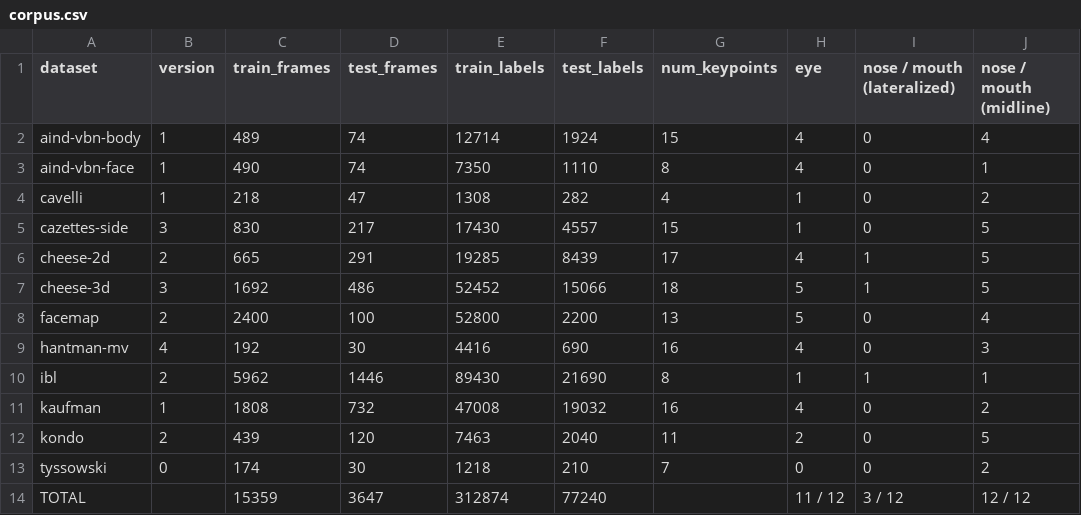
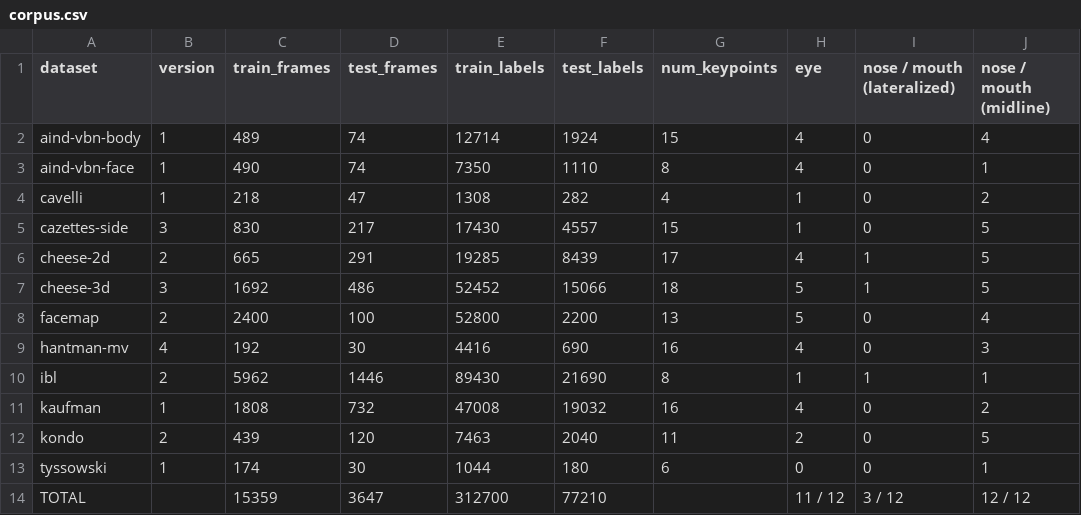
Before and after one commit to paninski-lab/mighty-mouse, a CSV file: assets/corpus.csv, drawn as a sheet; only a part is shown; the diff names each change by its address in the sheet, - before the commit and + after, or states it on an @@ line.

Commit message:
adjust labels

```diff
--- a/assets/corpus.csv
+++ b/assets/corpus.csv
-B13 (version): 0
+B13 (version): 1
-E13 (train_labels): 1218
+E13 (train_labels): 1044
-F13 (test_labels): 210
+F13 (test_labels): 180
-G13 (num_keypoints): 7
+G13 (num_keypoints): 6
-J13 (nose / mouth (midline)): 2
+J13 (nose / mouth (midline)): 1
-E14 (train_labels): 312874
+E14 (train_labels): 312700
-F14 (test_labels): 77240
+F14 (test_labels): 77210
```
Also changed, not shown: 5 other files.
